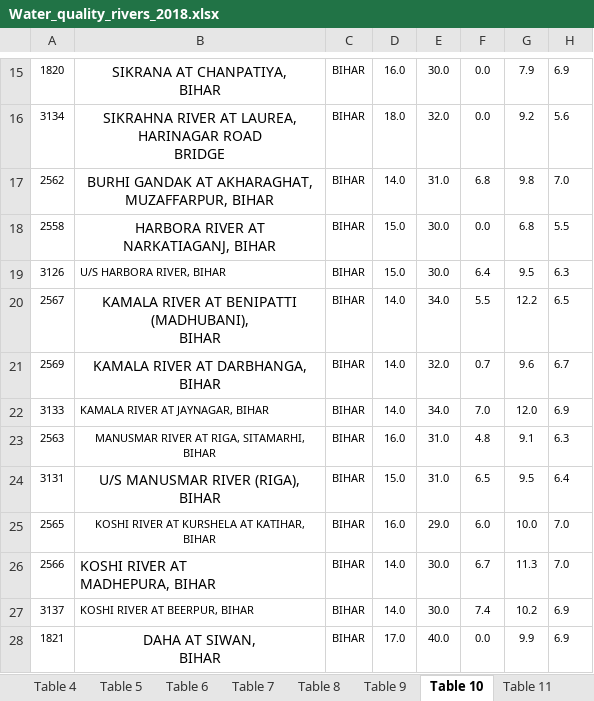
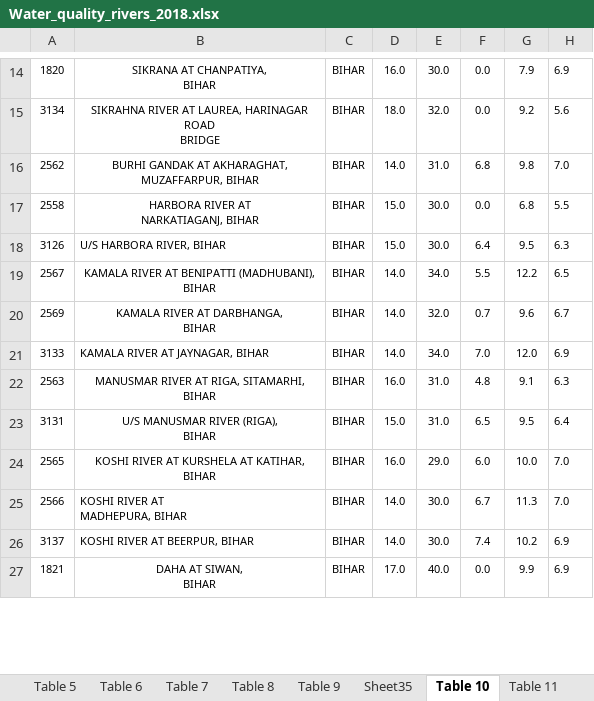
Before and after one commit to PrithviK21/D12A_WaterQualityModel, an Excel workbook: Database/Water_quality_rivers_2018.xlsx, sheet Table 10, drawn as a sheet; only a part is shown, gaps mark what is left out; values as stored, in another font and other column widths than the file's, no borders; addresses are those after the commit; the diff covers the shown part only; the diff names each change by its address in the sheet, - before the commit and + after, or states it on an @@ line.

```diff
--- a/Database/Water_quality_rivers_2018.xlsx (sheet Table 10)
+++ b/Database/Water_quality_rivers_2018.xlsx (sheet Table 10)
+sheet tab: Sheet35
@@ B14:B17 text size: smaller @@
@@ B19:B20 text size: smaller @@
@@ B23 text size: smaller @@
@@ B25 text size: smaller @@
@@ B27 text size: smaller @@
```
Also changed, not shown: 1 removed row, 20 edited cells and cell formats elsewhere in this sheet, sheet Table 22, sheet Table 14, sheet Table 33, sheet Table 30, sheet Table 17, sheet Table 9, 27 more sheets, other sheet tabs, 5 other files.
